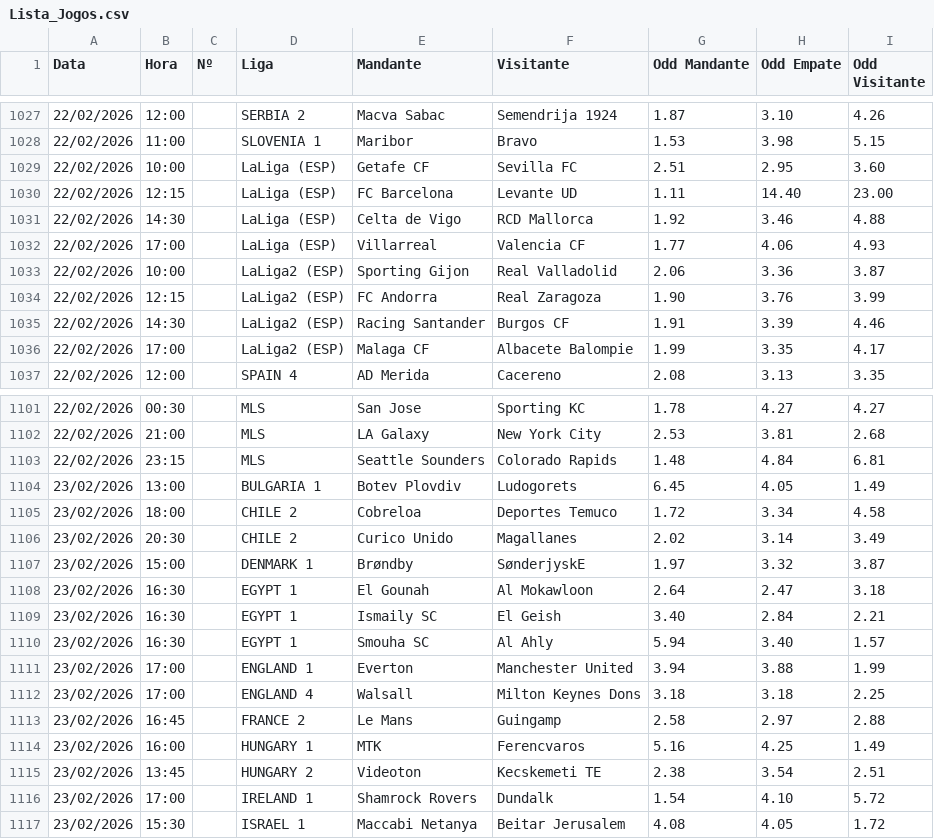
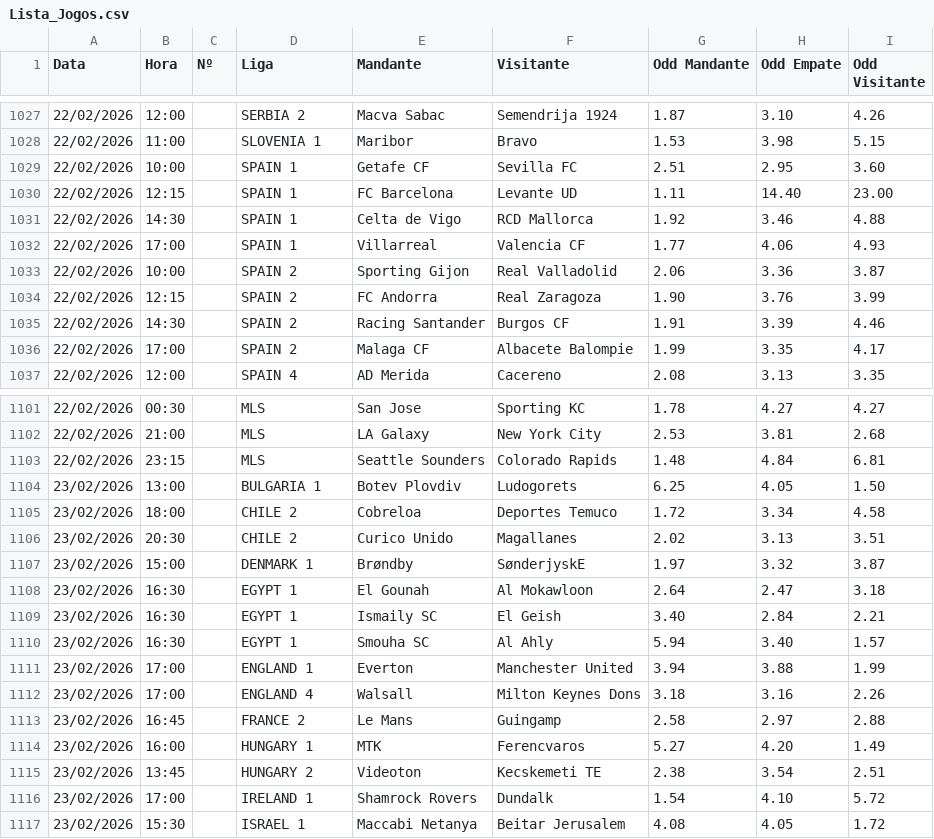
Before and after one commit to lucianofmacedo2-ctrl/BancaMasterLuciano, a CSV file: Lista_Jogos.csv, drawn as a sheet; only a part is shown, gaps mark what is left out; the diff covers the shown part only.

```diff
--- a/Lista_Jogos.csv
+++ b/Lista_Jogos.csv
@@ -1028,10 +1028,10 @@
 22/02/2026;11:00;;SLOVENIA 1;Maribor;Bravo;1.53;3.98;5.15
-22/02/2026;10:00;;LaLiga (ESP);Getafe CF;Sevilla FC;2.51;2.95;3.60
-22/02/2026;12:15;;LaLiga (ESP);FC Barcelona;Levante UD;1.11;14.40;23.00
-22/02/2026;14:30;;LaLiga (ESP);Celta de Vigo;RCD Mallorca;1.92;3.46;4.88
-22/02/2026;17:00;;LaLiga (ESP);Villarreal;Valencia CF;1.77;4.06;4.93
-22/02/2026;10:00;;LaLiga2 (ESP);Sporting Gijon;Real Valladolid;2.06;3.36;3.87
-22/02/2026;12:15;;LaLiga2 (ESP);FC Andorra;Real Zaragoza;1.90;3.76;3.99
-22/02/2026;14:30;;LaLiga2 (ESP);Racing Santander;Burgos CF;1.91;3.39;4.46
-22/02/2026;17:00;;LaLiga2 (ESP);Malaga CF;Albacete Balompie;1.99;3.35;4.17
+22/02/2026;10:00;;SPAIN 1;Getafe CF;Sevilla FC;2.51;2.95;3.60
+22/02/2026;12:15;;SPAIN 1;FC Barcelona;Levante UD;1.11;14.40;23.00
+22/02/2026;14:30;;SPAIN 1;Celta de Vigo;RCD Mallorca;1.92;3.46;4.88
+22/02/2026;17:00;;SPAIN 1;Villarreal;Valencia CF;1.77;4.06;4.93
+22/02/2026;10:00;;SPAIN 2;Sporting Gijon;Real Valladolid;2.06;3.36;3.87
+22/02/2026;12:15;;SPAIN 2;FC Andorra;Real Zaragoza;1.90;3.76;3.99
+22/02/2026;14:30;;SPAIN 2;Racing Santander;Burgos CF;1.91;3.39;4.46
+22/02/2026;17:00;;SPAIN 2;Malaga CF;Albacete Balompie;1.99;3.35;4.17
 22/02/2026;12:00;;SPAIN 4;AD Merida;Cacereno;2.08;3.13;3.35
@@ -1103,5 +1103,5 @@
 22/02/2026;23:15;;MLS;Seattle Sounders;Colorado Rapids;1.48;4.84;6.81
-23/02/2026;13:00;;BULGARIA 1;Botev Plovdiv;Ludogorets;6.45;4.05;1.49
+23/02/2026;13:00;;BULGARIA 1;Botev Plovdiv;Ludogorets;6.25;4.05;1.50
 23/02/2026;18:00;;CHILE 2;Cobreloa;Deportes Temuco;1.72;3.34;4.58
-23/02/2026;20:30;;CHILE 2;Curico Unido;Magallanes;2.02;3.14;3.49
+23/02/2026;20:30;;CHILE 2;Curico Unido;Magallanes;2.02;3.13;3.51
 23/02/2026;15:00;;DENMARK 1;Brøndby;SønderjyskE;1.97;3.32;3.87
@@ -1111,5 +1111,5 @@
 23/02/2026;17:00;;ENGLAND 1;Everton;Manchester United;3.94;3.88;1.99
-23/02/2026;17:00;;ENGLAND 4;Walsall;Milton Keynes Dons;3.18;3.18;2.25
+23/02/2026;17:00;;ENGLAND 4;Walsall;Milton Keynes Dons;3.18;3.16;2.26
 23/02/2026;16:45;;FRANCE 2;Le Mans;Guingamp;2.58;2.97;2.88
-23/02/2026;16:00;;HUNGARY 1;MTK;Ferencvaros;5.16;4.25;1.49
+23/02/2026;16:00;;HUNGARY 1;MTK;Ferencvaros;5.27;4.20;1.49
 23/02/2026;13:45;;HUNGARY 2;Videoton;Kecskemeti TE;2.38;3.54;2.51
```
Also changed, not shown: 47 edited cells elsewhere in this file.
